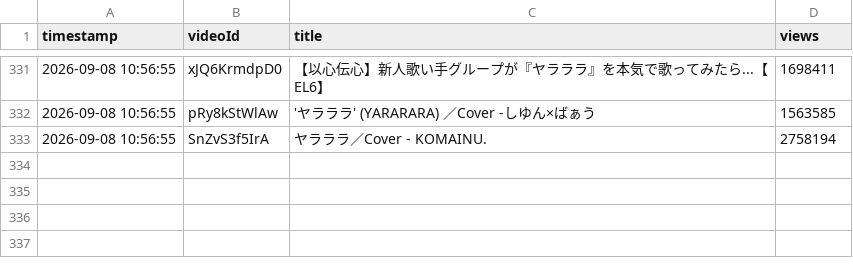
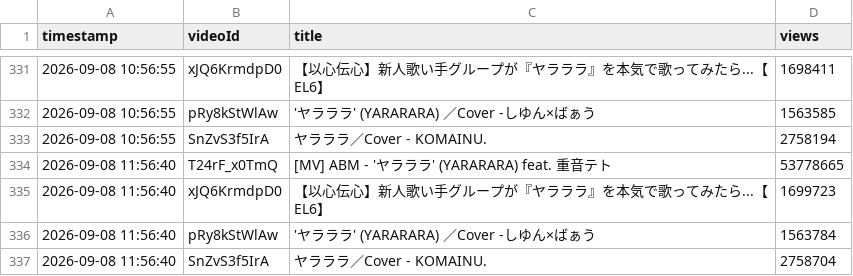
Before and after one commit to shimoharai-blip/youtube-view-fetch, a CSV file: view_history_hourly_raw.csv, drawn as a sheet; only a part is shown, gaps mark what is left out; the diff names each change by its address in the sheet, - before the commit and + after, or states it on an @@ line.

```diff
--- a/view_history_hourly_raw.csv
+++ b/view_history_hourly_raw.csv
+row 334: 2026-09-08 11:56:40 | T24rF_x0TmQ | [MV] ABM - 'ヤラララ' (YARARARA) feat. 重音テト | 53778665
+row 335: 2026-09-08 11:56:40 | xJQ6KrmdpD0 | 【以心伝心】新人歌い手グループが『ヤラララ』を本気で歌ってみたら...【EL6】 | 1699723
+row 336: 2026-09-08 11:56:40 | pRy8kStWlAw | 'ヤラララ' (YARARARA) ／Cover -しゆん×ばぁう | 1563784
+row 337: 2026-09-08 11:56:40 | SnZvS3f5IrA | ヤラララ／Cover - KOMAINU. | 2758704
```
